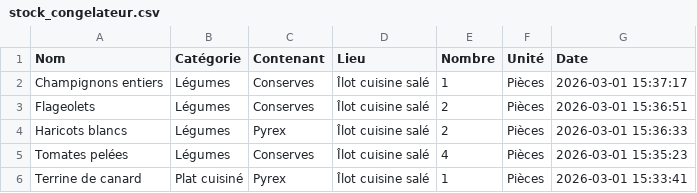
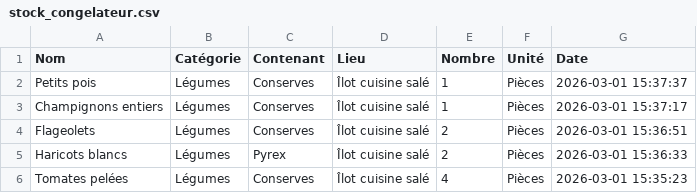
Before and after one commit to stephane0254-png/NadegeStock, a CSV file: stock_congelateur.csv, drawn as a sheet; only a part is shown; the shorter side is filled out with more unchanged rows.

Commit message:
Ajout Petits pois

```diff
--- a/stock_congelateur.csv
+++ b/stock_congelateur.csv
@@ -1,2 +1,3 @@
 Nom,Catégorie,Contenant,Lieu,Nombre,Unité,Date
+Petits pois ,Légumes ,Conserves ,Îlot cuisine salé ,1,Pièces,2026-03-01 15:37:37
 Champignons entiers,Légumes ,Conserves ,Îlot cuisine salé ,1,Pièces,2026-03-01 15:37:17
```
